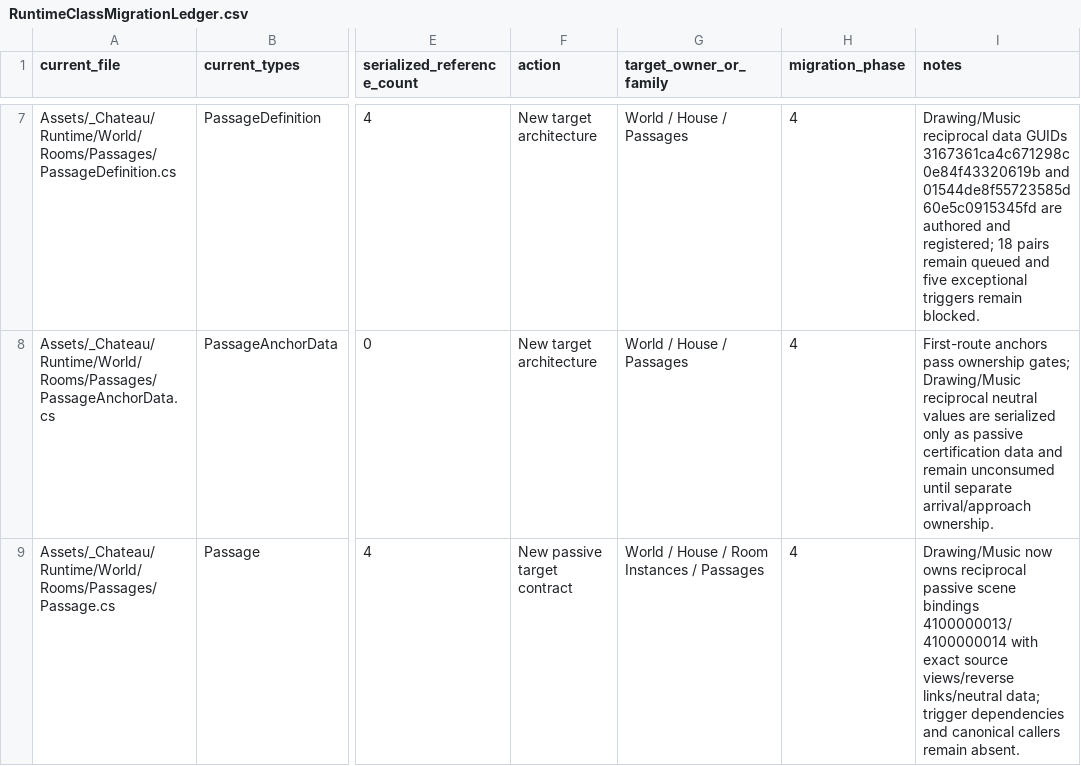
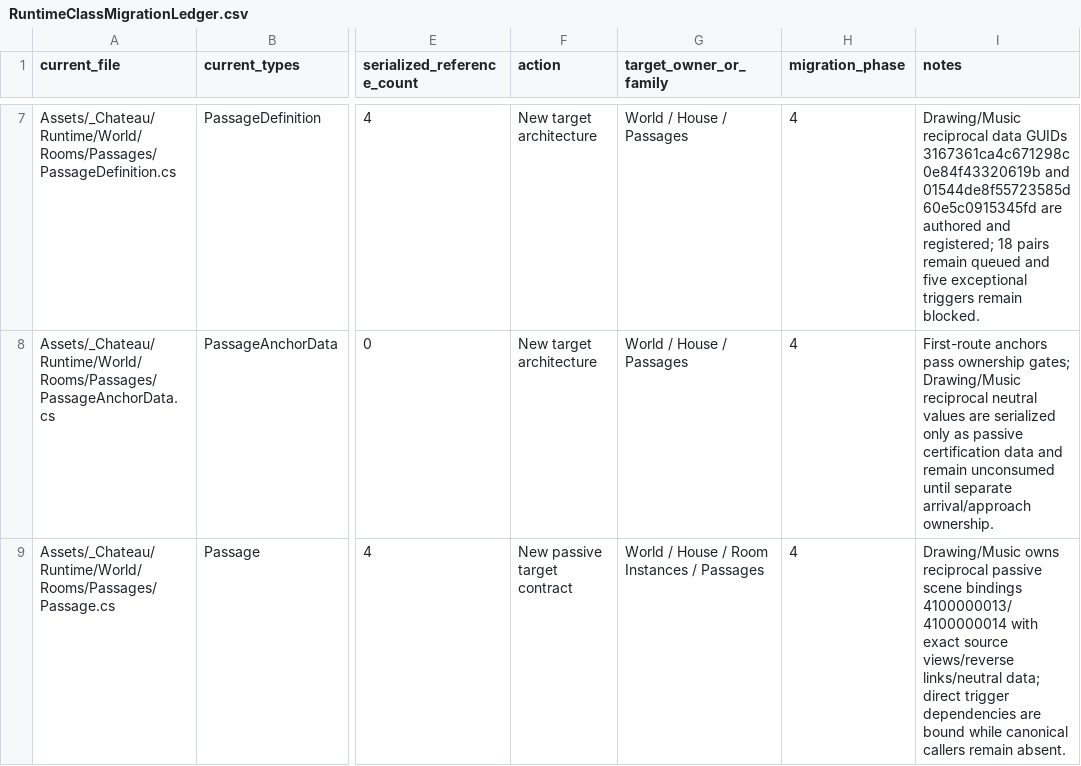
Before and after one commit to redgargoyle/ChateauElsewhere, a CSV file: Docs/Architecture/RuntimeClassMigrationLedger.csv, drawn as a sheet; only a part is shown, gaps mark what is left out; the diff covers the shown part only; the diff names each change by its address in the sheet, - before the commit and + after, or states it on an @@ line.

Commit message:
feat(navigation): bind Drawing Music dependencies

```diff
--- a/Docs/Architecture/RuntimeClassMigrationLedger.csv
+++ b/Docs/Architecture/RuntimeClassMigrationLedger.csv
-I9 (notes): Drawing/Music now owns reciprocal passive scene bindings 4100000013/4100000014 with exact source views/reverse links/neutral data; trigger dependencies and canonical callers…
+I9 (notes): Drawing/Music owns reciprocal passive scene bindings 4100000013/4100000014 with exact source views/reverse links/neutral data; direct trigger dependencies are bound while canonical callers…
```
Also changed, not shown: 2 edited cells elsewhere in this file, Docs/Architecture/RemainingRouteInventory.csv, 7 other files.
